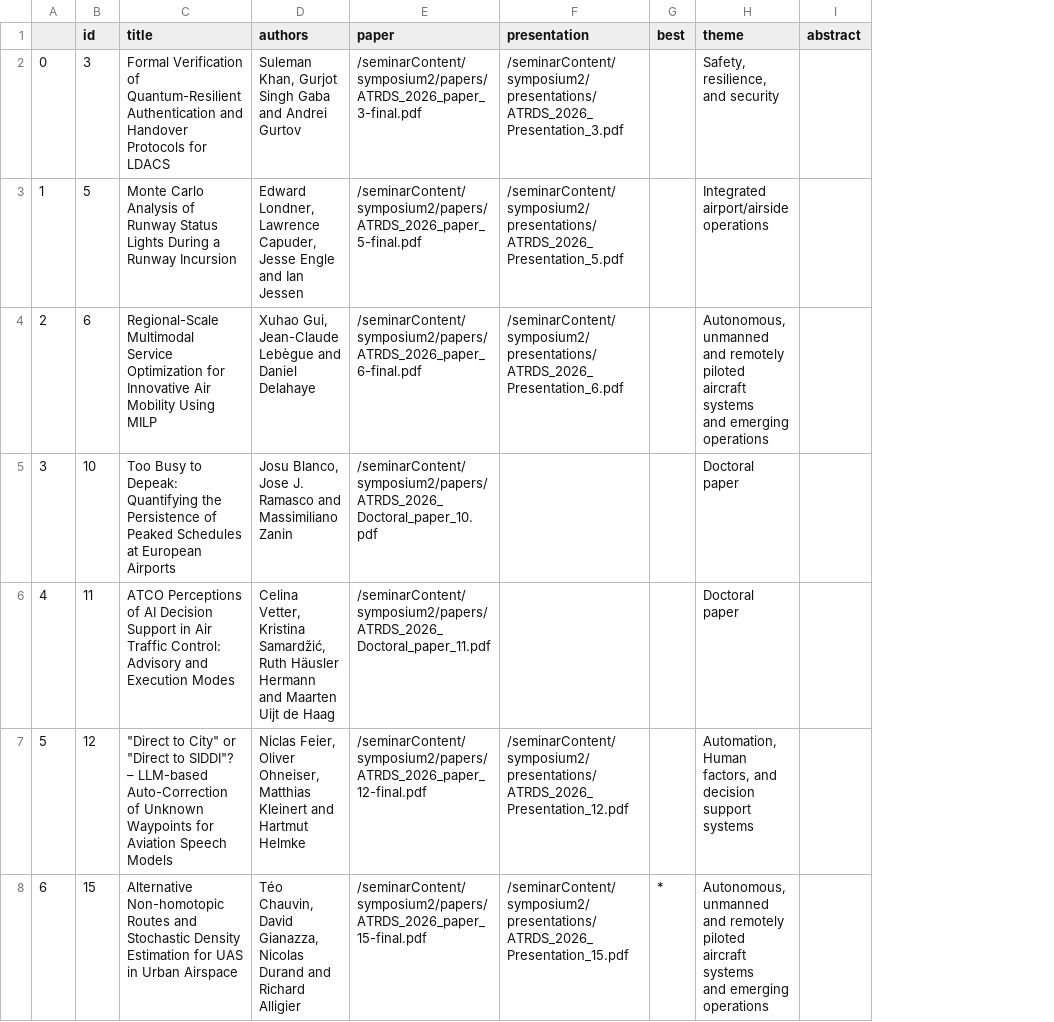
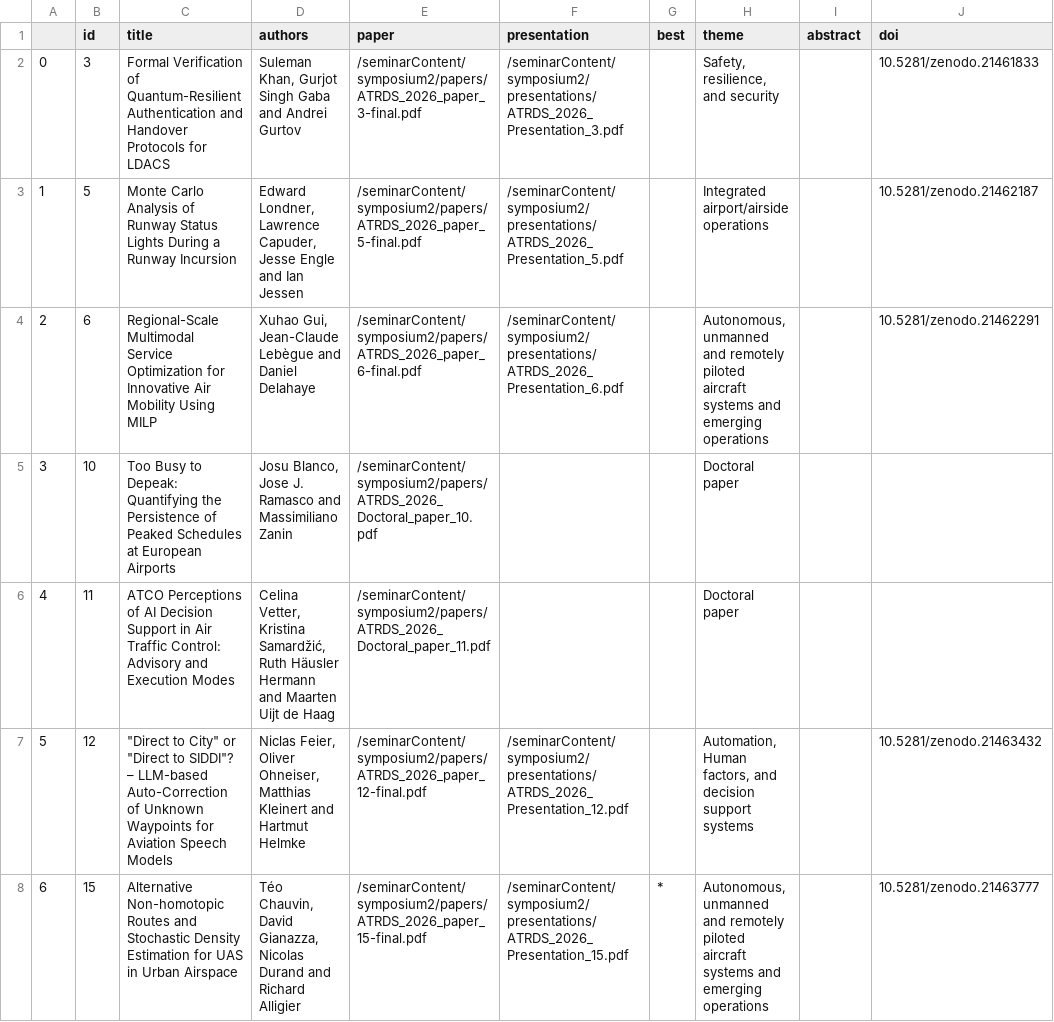
Before and after one commit to atmseminar-org/atmseminar-org.github.io, a CSV file: upcoming-symposium/papers-and-presentations/papers.csv, drawn as a sheet; only a part is shown; ↵ is a line break in a cell; the diff covers the shown part only; the diff names each change by its address in the sheet, - before the commit and + after, or states it on an @@ line.

```diff
--- a/upcoming-symposium/papers-and-presentations/papers.csv
+++ b/upcoming-symposium/papers-and-presentations/papers.csv
+column J (doi), rows 2-8: 10.5281/zenodo.21461833 | 10.5281/zenodo.21462187 | 10.5281/zenodo.21462291 |  |  | 10.5281/zenodo.21463432 | 10.5281/zenodo.21463777
-C2 (title): …for LDACS
+C2 (title): …for LDACS
-C3 (title): …Runway Incursion
+C3 (title): …Runway Incursion
-C4 (title): …Using MILP
+C4 (title): …Using MILP
-H4 (theme): …emerging operations
+H4 (theme): …emerging operations
-C7 (title): …Speech ↵ Models
+C7 (title): …Speech Models
-D7 (authors): …Hartmut Helmke
+D7 (authors): …Hartmut Helmke
-C8 (title): …Urban Airspace
+C8 (title): …Urban Airspace
-D8 (authors): …Richard ↵ Alligier
+D8 (authors): …Richard Alligier
-H8 (theme): …emerging operations
+H8 (theme): …emerging operations
```
Also changed, not shown: 66 edited cells elsewhere in this file, 1 other file.
